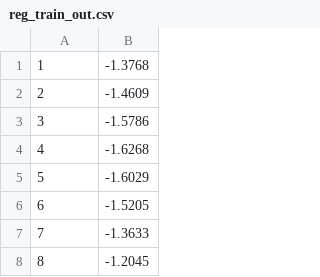
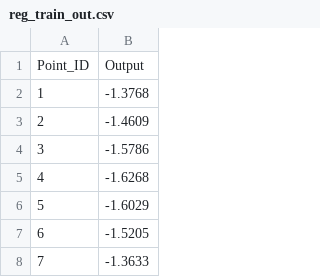
Before and after one commit to verajohne/Kaggle, a CSV file: regression/Data/reg_train_out.csv, drawn as a sheet; only a part is shown; the shorter side is filled out with more unchanged rows; the diff names each change by its address in the sheet, - before the commit and + after, or states it on an @@ line.

```diff
--- a/regression/Data/reg_train_out.csv
+++ b/regression/Data/reg_train_out.csv
+row 1: Point_ID | Output
```
Also changed, not shown: regression/Data/reg_test_in.csv, 1 other file.
